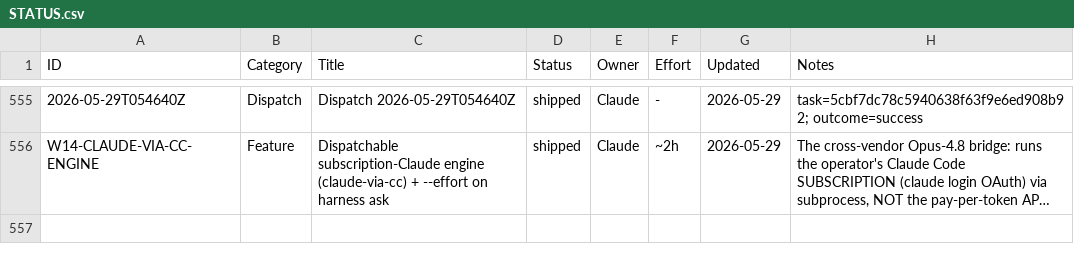
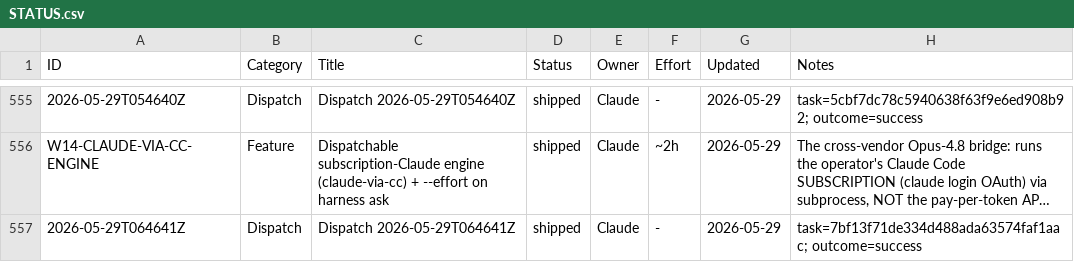
Before and after one commit to xaxiuegg/xaxiu-harness, a CSV file: coord/STATUS.csv, drawn as a sheet; only a part is shown, gaps mark what is left out; long unchanged cells end in …; the diff covers the shown part only; the diff names each change by its address in the sheet, - before the commit and + after, or states it on an @@ line.

```diff
--- a/coord/STATUS.csv
+++ b/coord/STATUS.csv
+row 557: 2026-05-29T064641Z | Dispatch | Dispatch 2026-05-29T064641Z | shipped | Claude | - | 2026-05-29 | task=7bf13f71de334d488ada63574faf1aac; outcome=success
```
Also changed, not shown: 2 added rows elsewhere in this file, 5 other files.
